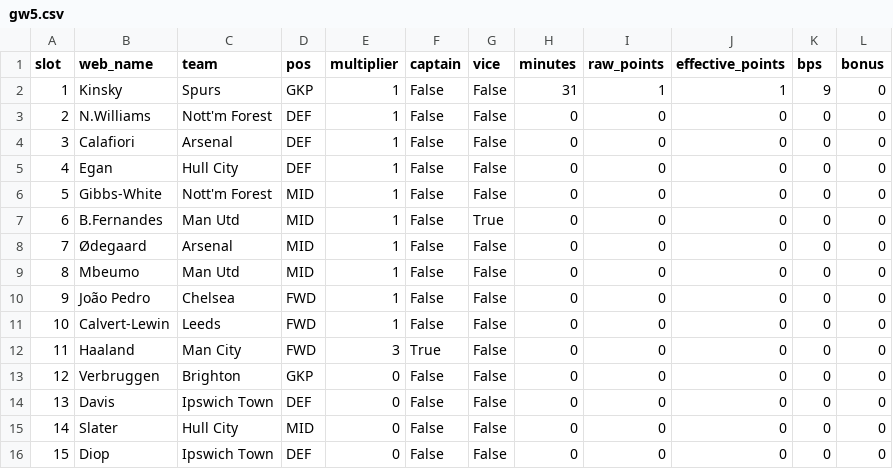
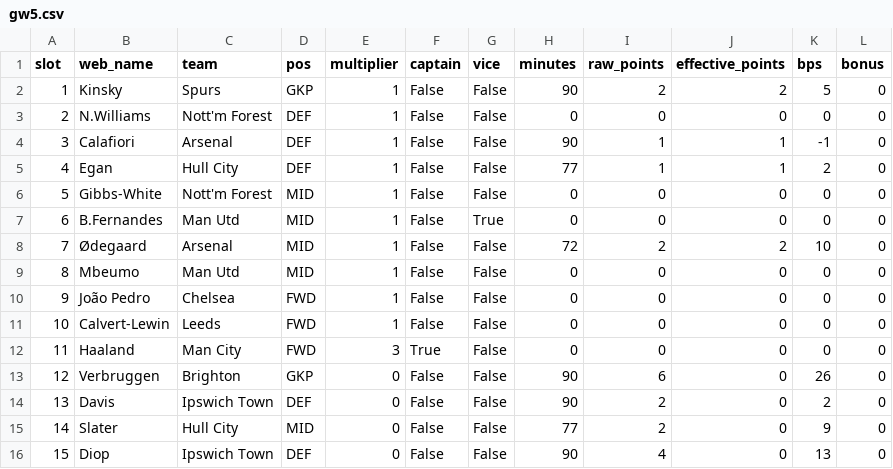
Before and after one commit to steinim/fpl-data, a CSV file: data/entry/picks/gw5.csv, drawn as a sheet.

```diff
--- a/data/entry/picks/gw5.csv
+++ b/data/entry/picks/gw5.csv
@@ -1,9 +1,9 @@
 slot,web_name,team,pos,multiplier,captain,vice,minutes,raw_points,effective_points,bps,bonus
-1,Kinsky,Spurs,GKP,1,False,False,31,1,1,9,0
+1,Kinsky,Spurs,GKP,1,False,False,90,2,2,5,0
 2,N.Williams,Nott'm Forest,DEF,1,False,False,0,0,0,0,0
-3,Calafiori,Arsenal,DEF,1,False,False,0,0,0,0,0
-4,Egan,Hull City,DEF,1,False,False,0,0,0,0,0
+3,Calafiori,Arsenal,DEF,1,False,False,90,1,1,-1,0
+4,Egan,Hull City,DEF,1,False,False,77,1,1,2,0
 5,Gibbs-White,Nott'm Forest,MID,1,False,False,0,0,0,0,0
 6,B.Fernandes,Man Utd,MID,1,False,True,0,0,0,0,0
-7,Ødegaard,Arsenal,MID,1,False,False,0,0,0,0,0
+7,Ødegaard,Arsenal,MID,1,False,False,72,2,2,10,0
 8,Mbeumo,Man Utd,MID,1,False,False,0,0,0,0,0
@@ -12,5 +12,5 @@ slot,web_name,team,pos,multiplier,captain,vice,minutes,raw_points,effective_poin
 11,Haaland,Man City,FWD,3,True,False,0,0,0,0,0
-12,Verbruggen,Brighton,GKP,0,False,False,0,0,0,0,0
-13,Davis,Ipswich Town,DEF,0,False,False,0,0,0,0,0
-14,Slater,Hull City,MID,0,False,False,0,0,0,0,0
-15,Diop,Ipswich Town,DEF,0,False,False,0,0,0,0,0
+12,Verbruggen,Brighton,GKP,0,False,False,90,6,0,26,0
+13,Davis,Ipswich Town,DEF,0,False,False,90,2,0,2,0
+14,Slater,Hull City,MID,0,False,False,77,2,0,9,0
+15,Diop,Ipswich Town,DEF,0,False,False,90,4,0,13,0
```
Also changed, not shown: data/fixtures.csv, data/live/gw5.csv, 6 other files.
